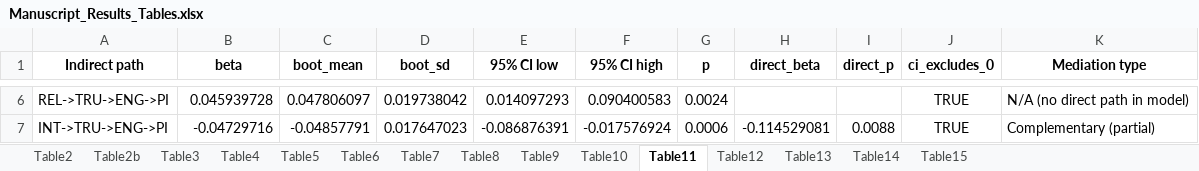
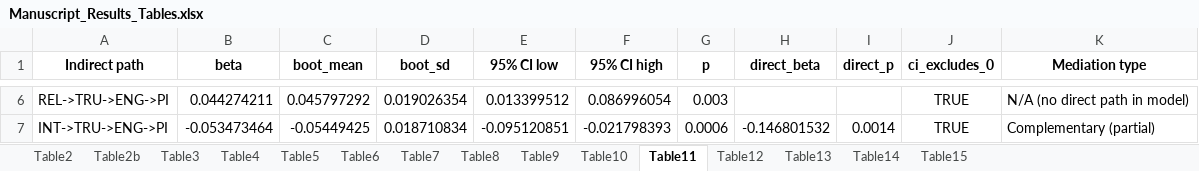
Before and after one commit to KhaiNgo2811/NCKH_DATA, an Excel workbook: outputs/tables/Manuscript_Results_Tables.xlsx, sheet Table11, drawn as a sheet; only a part is shown, gaps mark what is left out; values as stored, in another font and other column widths than the file's, no borders; the diff covers the shown part only; the diff names each change by its address in the sheet, - before the commit and + after, or states it on an @@ line.

```diff
--- a/outputs/tables/Manuscript_Results_Tables.xlsx (sheet Table11)
+++ b/outputs/tables/Manuscript_Results_Tables.xlsx (sheet Table11)
-B6 (beta): 0.045939728
+B6 (beta): 0.044274211
-C6 (boot_mean): 0.047806097
+C6 (boot_mean): 0.045797292
-D6 (boot_sd): 0.019738042
+D6 (boot_sd): 0.019026354
-E6 (95% CI low): 0.014097293
+E6 (95% CI low): 0.013399512
-F6 (95% CI high): 0.090400583
+F6 (95% CI high): 0.086996054
-G6 (p): 0.0024
+G6 (p): 0.003
-B7 (beta): -0.04729716
+B7 (beta): -0.053473464
-C7 (boot_mean): -0.04857791
+C7 (boot_mean): -0.05449425
-D7 (boot_sd): 0.017647023
+D7 (boot_sd): 0.018710834
-E7 (95% CI low): -0.086876391
+E7 (95% CI low): -0.095120851
-F7 (95% CI high): -0.017576924
+F7 (95% CI high): -0.021798393
-H7 (direct_beta): -0.114529081
+H7 (direct_beta): -0.146801532
-I7 (direct_p): 0.0088
+I7 (direct_p): 0.0014
```
Also changed, not shown: 31 edited cells elsewhere in this sheet, sheet Table5, sheet Table13, sheet Table15, sheet Table9, sheet Table2b, sheet Table7, 5 more sheets, outputs/tables/FINAL_results_main_all.xlsx, 16 other files.
